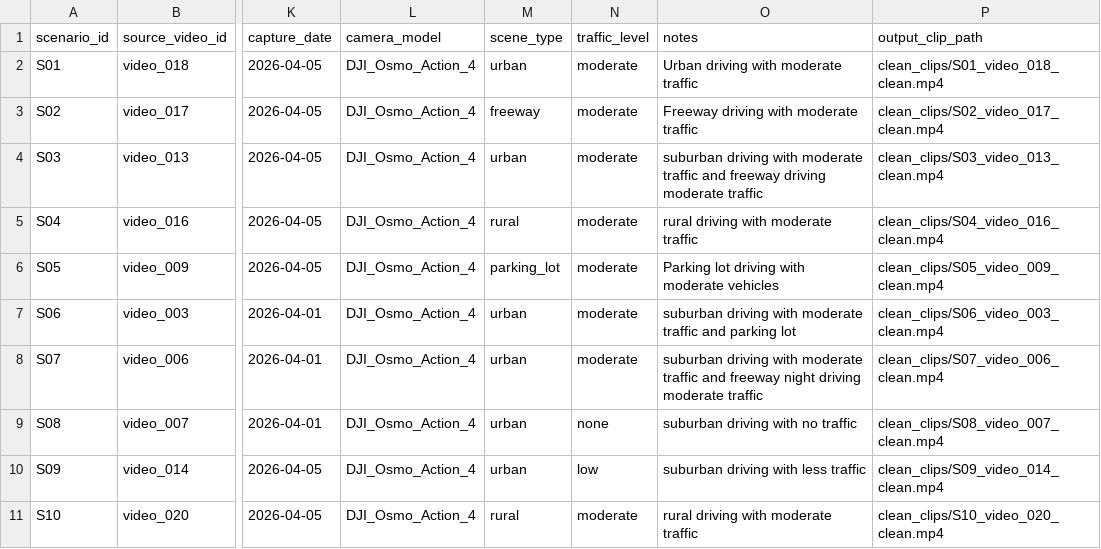
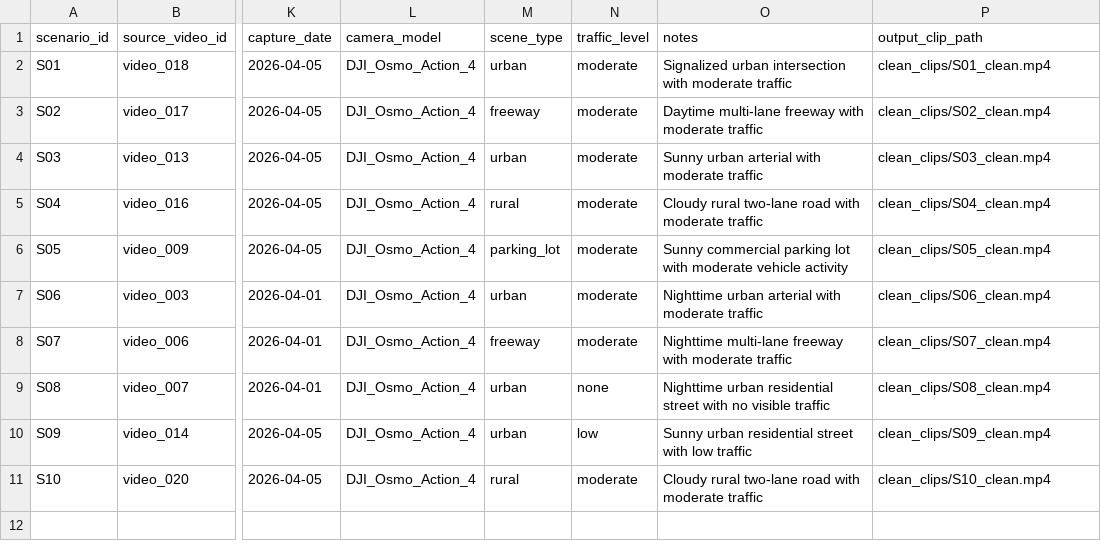
Before and after one commit to shiv-aher/drive-c-dataset, a CSV file: dataset/scenario_metadata.csv, drawn as a sheet; only a part is shown, gaps mark what is left out; the diff names each change by its address in the sheet, - before the commit and + after, or states it on an @@ line.

```diff
--- a/dataset/scenario_metadata.csv
+++ b/dataset/scenario_metadata.csv
-O2 (notes): Urban driving with moderate traffic
+O2 (notes): Signalized urban intersection with moderate traffic
-P2 (output_clip_path): clean_clips/S01_video_018_clean.mp4
+P2 (output_clip_path): clean_clips/S01_clean.mp4
-O3 (notes): Freeway driving with moderate traffic
+O3 (notes): Daytime multi-lane freeway with moderate traffic
-P3 (output_clip_path): clean_clips/S02_video_017_clean.mp4
+P3 (output_clip_path): clean_clips/S02_clean.mp4
-O4 (notes): suburban driving with moderate traffic and freeway driving moderate traffic
+O4 (notes): Sunny urban arterial with moderate traffic
-P4 (output_clip_path): clean_clips/S03_video_013_clean.mp4
+P4 (output_clip_path): clean_clips/S03_clean.mp4
-O5 (notes): rural driving with moderate traffic
+O5 (notes): Cloudy rural two-lane road with moderate traffic
-P5 (output_clip_path): clean_clips/S04_video_016_clean.mp4
+P5 (output_clip_path): clean_clips/S04_clean.mp4
-O6 (notes): Parking lot driving with moderate vehicles
+O6 (notes): Sunny commercial parking lot with moderate vehicle activity
-P6 (output_clip_path): clean_clips/S05_video_009_clean.mp4
+P6 (output_clip_path): clean_clips/S05_clean.mp4
-O7 (notes): suburban driving with moderate traffic and parking lot
+O7 (notes): Nighttime urban arterial with moderate traffic
-P7 (output_clip_path): clean_clips/S06_video_003_clean.mp4
+P7 (output_clip_path): clean_clips/S06_clean.mp4
-M8 (scene_type): urban
+M8 (scene_type): freeway
-O8 (notes): suburban driving with moderate traffic and freeway night driving moderate traffic
+O8 (notes): Nighttime multi-lane freeway with moderate traffic
-P8 (output_clip_path): clean_clips/S07_video_006_clean.mp4
+P8 (output_clip_path): clean_clips/S07_clean.mp4
-O9 (notes): suburban driving with no traffic
+O9 (notes): Nighttime urban residential street with no visible traffic
-P9 (output_clip_path): clean_clips/S08_video_007_clean.mp4
+P9 (output_clip_path): clean_clips/S08_clean.mp4
-O10 (notes): suburban driving with less traffic
+O10 (notes): Sunny urban residential street with low traffic
-P10 (output_clip_path): clean_clips/S09_video_014_clean.mp4
+P10 (output_clip_path): clean_clips/S09_clean.mp4
-O11 (notes): rural driving with moderate traffic
+O11 (notes): Cloudy rural two-lane road with moderate traffic
-P11 (output_clip_path): clean_clips/S10_video_020_clean.mp4
+P11 (output_clip_path): clean_clips/S10_clean.mp4
```
Also changed, not shown: dataset/final_metadata.csv, 8 other files.
